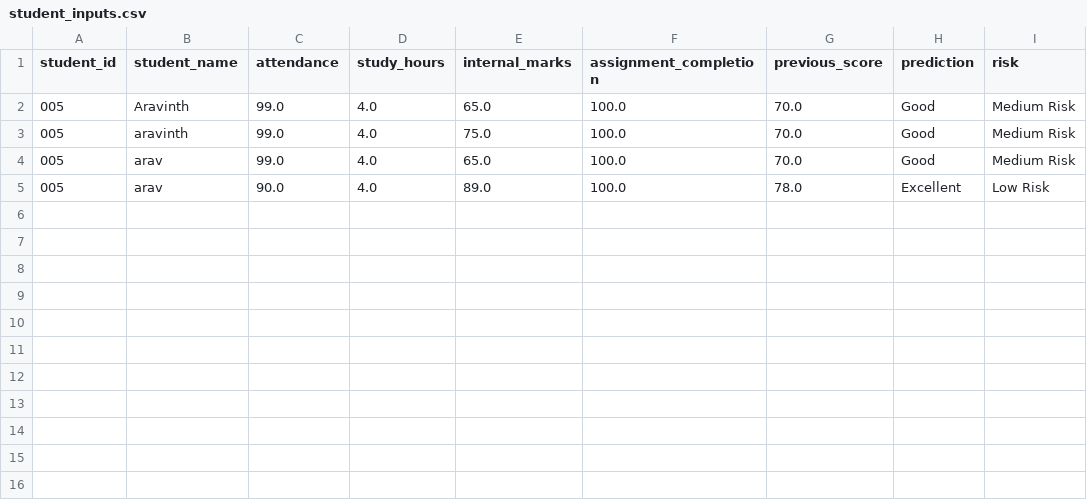
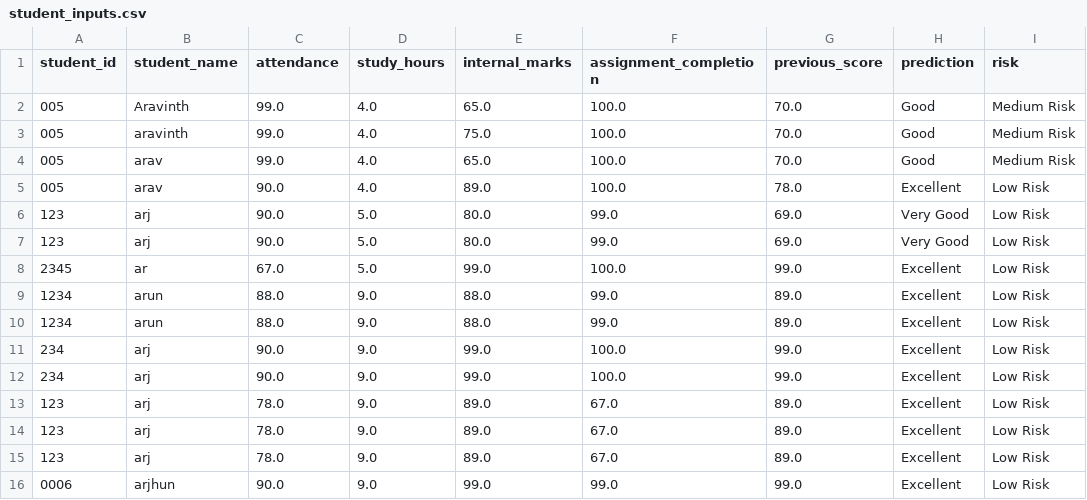
Before and after one commit to Aravinth1198/Smart-Student-Performance-Prediction-System, a CSV file: student_inputs.csv, drawn as a sheet.

```diff
--- a/student_inputs.csv
+++ b/student_inputs.csv
@@ -5 +5,12 @@ student_id,student_name,attendance,study_hours,internal_marks,assignment_complet
 005,arav,90.0,4.0,89.0,100.0,78.0,Excellent,Low Risk
+123,arj,90.0,5.0,80.0,99.0,69.0,Very Good,Low Risk
+123,arj,90.0,5.0,80.0,99.0,69.0,Very Good,Low Risk
+2345,ar,67.0,5.0,99.0,100.0,99.0,Excellent,Low Risk
+1234,arun,88.0,9.0,88.0,99.0,89.0,Excellent,Low Risk
+1234,arun,88.0,9.0,88.0,99.0,89.0,Excellent,Low Risk
+234,arj,90.0,9.0,99.0,100.0,99.0,Excellent,Low Risk
+234,arj,90.0,9.0,99.0,100.0,99.0,Excellent,Low Risk
+123,arj,78.0,9.0,89.0,67.0,89.0,Excellent,Low Risk
+123,arj,78.0,9.0,89.0,67.0,89.0,Excellent,Low Risk
+123,arj,78.0,9.0,89.0,67.0,89.0,Excellent,Low Risk
+0006,arjhun,90.0,9.0,99.0,99.0,99.0,Excellent,Low Risk
```
Also changed, not shown: 1 other file.
